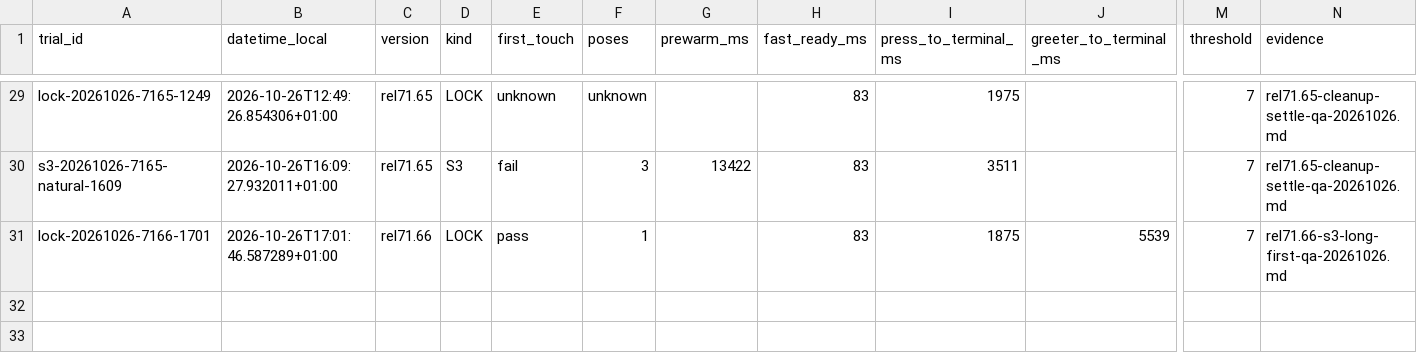
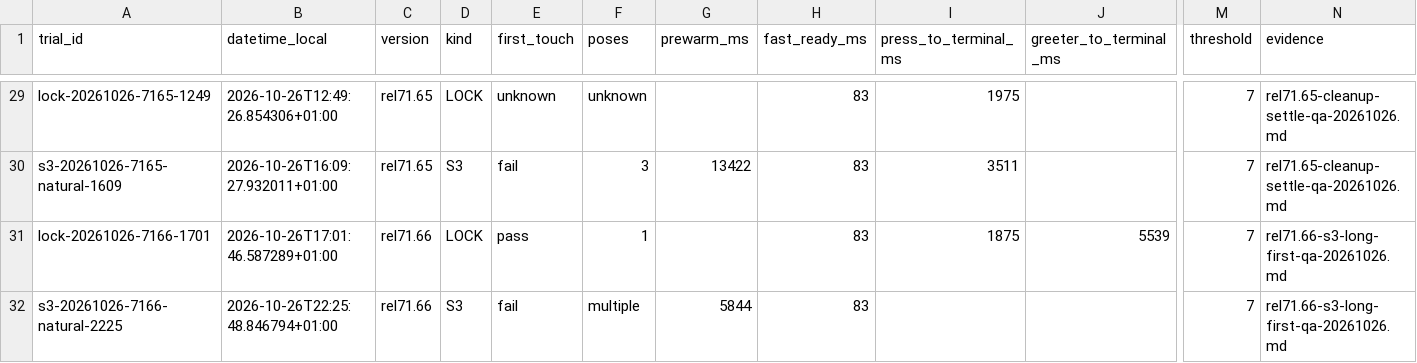
Before and after one commit to GodsQuantum/Huawei-Matebook-13-Linux, a CSV file: fingerprint/docs/HARDWARE_TRIALS.csv, drawn as a sheet; only a part is shown, gaps mark what is left out; rows hold the shown columns only; the diff names each change by its address in the sheet, - before the commit and + after, or states it on an @@ line.

```diff
--- a/fingerprint/docs/HARDWARE_TRIALS.csv
+++ b/fingerprint/docs/HARDWARE_TRIALS.csv
+row 32: s3-20261026-7166-natural-2225 | 2026-10-26T22:25:48.846794+01:00 | rel71.66 | S3 | fail | multiple | 5844 | 83 |  |  | 7 | rel71.66-s3-long-first-qa-20261026.md
```
Also changed, not shown: 3 other files.
